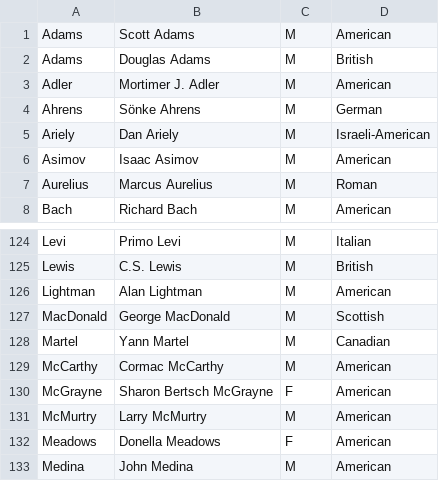
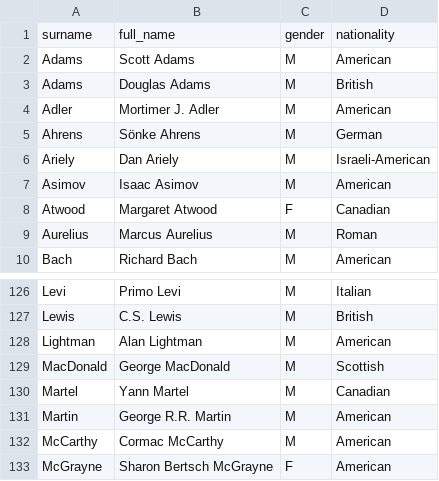
Before and after one commit to davidklaing/davidklaing.github.io, a CSV file: data/books/authors.csv, drawn as a sheet; only a part is shown, gaps mark what is left out; the shorter side is filled out with more unchanged rows.

```diff
--- a/data/books/authors.csv
+++ b/data/books/authors.csv
@@ -1 +1,2 @@
+surname,full_name,gender,nationality
 Adams,Scott Adams,M,American
@@ -6,2 +7,3 @@ Ariely,Dan Ariely,M,Israeli-American
 Asimov,Isaac Asimov,M,American
+Atwood,Margaret Atwood,F,Canadian
 Aurelius,Marcus Aurelius,M,Roman
@@ -128,2 +130,3 @@ MacDonald,George MacDonald,M,Scottish
 Martel,Yann Martel,M,Canadian
+Martin,George R.R. Martin,M,American
 McCarthy,Cormac McCarthy,M,American
```
Also changed, not shown: data/books/books.csv, data/books/readings.csv, 3 other files.
